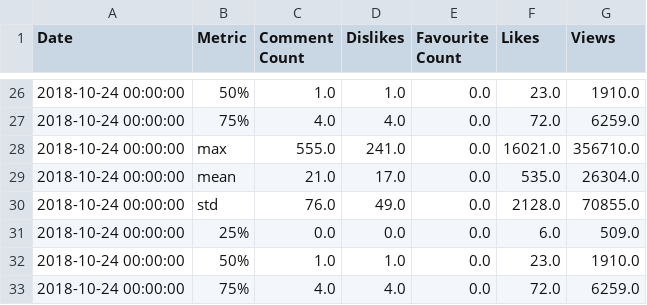
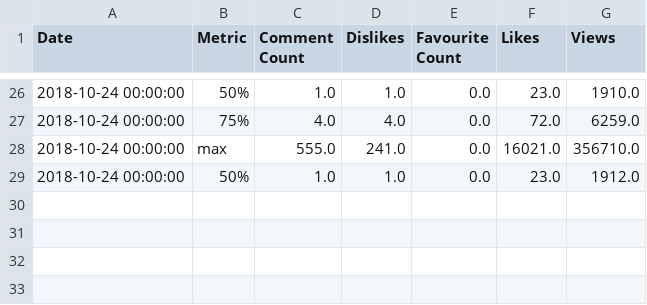
Before and after one commit to TEDxTUM/TEDx-YTT, a CSV file: tedx-ytt-statistics.csv, drawn as a sheet; only a part is shown, gaps mark what is left out.

```diff
--- a/tedx-ytt-statistics.csv
+++ b/tedx-ytt-statistics.csv
@@ -28,6 +28,2 @@ Date;Metric;Comment Count;Dislikes;Favourite Count;Likes;Views
 2018-10-24 00:00:00;max;555.0;241.0;0.0;16021.0;356710.0
-2018-10-24 00:00:00;mean;21.0;17.0;0.0;535.0;26304.0
-2018-10-24 00:00:00;std;76.0;49.0;0.0;2128.0;70855.0
-2018-10-24 00:00:00;25%;0.0;0.0;0.0;6.0;509.0
-2018-10-24 00:00:00;50%;1.0;1.0;0.0;23.0;1910.0
-2018-10-24 00:00:00;75%;4.0;4.0;0.0;72.0;6259.0
+2018-10-24 00:00:00;50%;1.0;1.0;0.0;23.0;1912.0
```
Also changed, not shown: tedx-ytt-output.csv, 3 other files.
